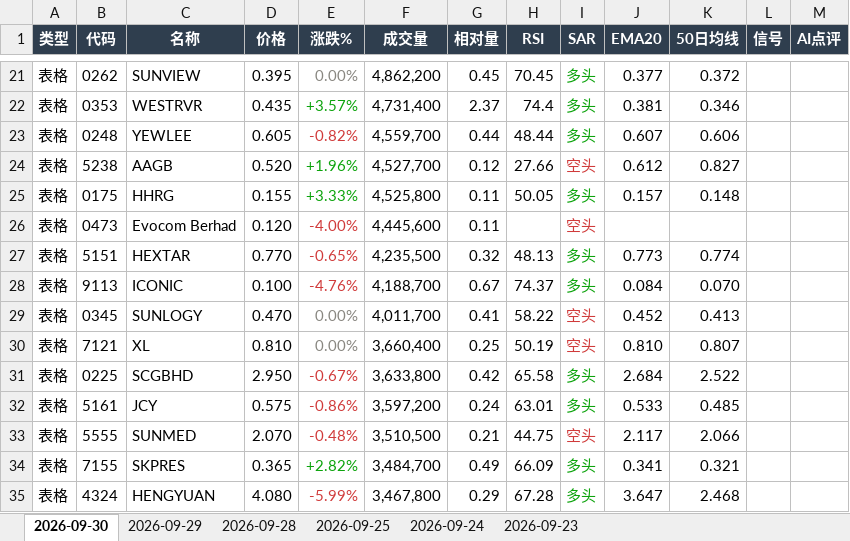
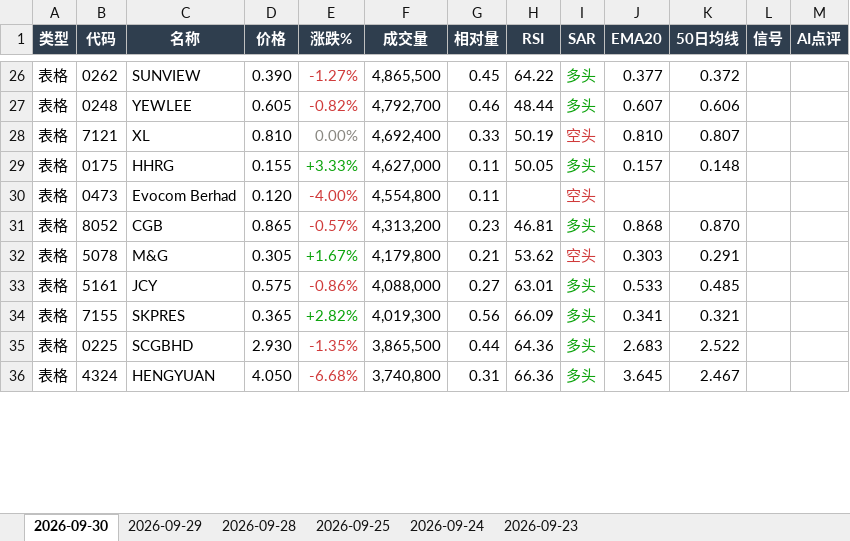
Before and after one commit to CJA231/Bursa-bot, an Excel workbook: docs/downloads/bursa-report-last7.xlsx, sheet 2026-09-30, drawn as a sheet; only a part is shown, gaps mark what is left out; values as stored, in another font and other column widths than the file's, no borders; removed rows and columns are numbered as before the commit, all else as after; the diff covers the shown part only; the diff names each change by its address in the sheet, - before the commit and + after, or states it on an @@ line.

```diff
--- a/docs/downloads/bursa-report-last7.xlsx (sheet 2026-09-30)
+++ b/docs/downloads/bursa-report-last7.xlsx (sheet 2026-09-30)
-D26 (价格): 0.395
+D26 (价格): 0.390
-E26 (涨跌%): 0.00%
+E26 (涨跌%): -1.27%
-E26 text colour: #898781
+E26 text colour: #D03B3B
-F26 (成交量): 4,862,200
+F26 (成交量): 4,865,500
-H26 (RSI): 70.45
+H26 (RSI): 64.22
-row 22: 表格 | 0353 | WESTRVR | 0.435 | +3.57% | 4,731,400 | 2.37 | 74.4 | 多头 | 0.381 | 0.346
-F27 (成交量): 4,559,700
+F27 (成交量): 4,792,700
-G27 (相对量): 0.44
+G27 (相对量): 0.46
-row 24: 表格 | 5238 | AAGB | 0.520 | +1.96% | 4,527,700 | 0.12 | 27.66 | 空头 | 0.612 | 0.827
+row 28: 表格 | 7121 | XL | 0.810 | 0.00% | 4,692,400 | 0.33 | 50.19 | 空头 | 0.810 | 0.807
-F29 (成交量): 4,525,800
+F29 (成交量): 4,627,000
-F30 (成交量): 4,445,600
+F30 (成交量): 4,554,800
-row 27: 表格 | 5151 | HEXTAR | 0.770 | -0.65% | 4,235,500 | 0.32 | 48.13 | 多头 | 0.773 | 0.774
-row 28: 表格 | 9113 | ICONIC | 0.100 | -4.76% | 4,188,700 | 0.67 | 74.37 | 多头 | 0.084 | 0.070
-row 29: 表格 | 0345 | SUNLOGY | 0.470 | 0.00% | 4,011,700 | 0.41 | 58.22 | 空头 | 0.452 | 0.413
-row 30: 表格 | 7121 | XL | 0.810 | 0.00% | 3,660,400 | 0.25 | 50.19 | 空头 | 0.810 | 0.807
-row 31: 表格 | 0225 | SCGBHD | 2.950 | -0.67% | 3,633,800 | 0.42 | 65.58 | 多头 | 2.684 | 2.522
+row 31: 表格 | 8052 | CGB | 0.865 | -0.57% | 4,313,200 | 0.23 | 46.81 | 多头 | 0.868 | 0.870
+row 32: 表格 | 5078 | M&G | 0.305 | +1.67% | 4,179,800 | 0.21 | 53.62 | 空头 | 0.303 | 0.291
-F33 (成交量): 3,597,200
+F33 (成交量): 4,088,000
-G33 (相对量): 0.24
+G33 (相对量): 0.27
-row 33: 表格 | 5555 | SUNMED | 2.070 | -0.48% | 3,510,500 | 0.21 | 44.75 | 空头 | 2.117 | 2.066
-F34 (成交量): 3,484,700
+F34 (成交量): 4,019,300
-G34 (相对量): 0.49
+G34 (相对量): 0.56
+row 35: 表格 | 0225 | SCGBHD | 2.930 | -1.35% | 3,865,500 | 0.44 | 64.36 | 多头 | 2.683 | 2.522
-D36 (价格): 4.080
+D36 (价格): 4.050
-E36 (涨跌%): -5.99%
+E36 (涨跌%): -6.68%
-F36 (成交量): 3,467,800
+F36 (成交量): 3,740,800
-G36 (相对量): 0.29
+G36 (相对量): 0.31
-H36 (RSI): 67.28
+H36 (RSI): 66.36
-J36 (EMA20): 3.647
+J36 (EMA20): 3.645
-K36 (50日均线): 2.468
+K36 (50日均线): 2.467
```
Also changed, not shown: 64 added rows, 43 removed rows, 112 edited cells and cell formats elsewhere in this sheet, docs/downloads/2026-09-30/bursa-report-2026-09-30.xlsx, 26 other files.
